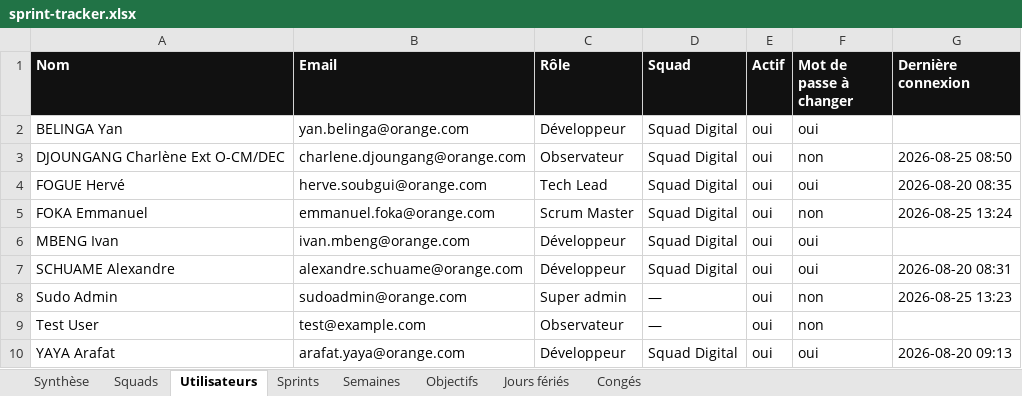
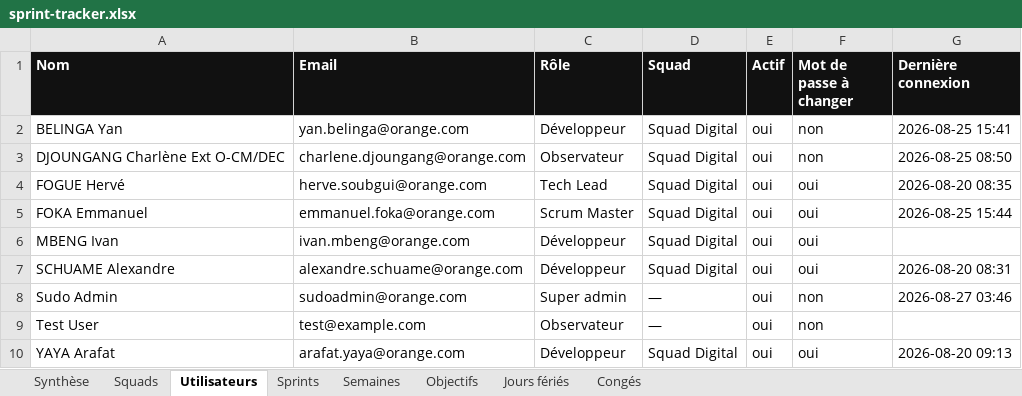
Before and after one commit to efoka24-ops/sprint-tracker, an Excel workbook: bd/sprint-tracker.xlsx, sheet Utilisateurs, drawn as a sheet; values as stored, in another font and other column widths than the file's, no borders; the diff names each change by its address in the sheet, - before the commit and + after, or states it on an @@ line.

```diff
--- a/bd/sprint-tracker.xlsx (sheet Utilisateurs)
+++ b/bd/sprint-tracker.xlsx (sheet Utilisateurs)
-F2 (Mot de passe à changer): oui
+F2 (Mot de passe à changer): non
-G2 (Dernière connexion): (empty)
+G2 (Dernière connexion): 2026-08-25 15:41
-F5 (Mot de passe à changer): non
+F5 (Mot de passe à changer): oui
-G5 (Dernière connexion): 2026-08-25 13:24
+G5 (Dernière connexion): 2026-08-25 15:44
-G8 (Dernière connexion): 2026-08-25 13:23
+G8 (Dernière connexion): 2026-08-27 03:46
```
Also changed, not shown: sheet Objectifs, sheet Synthèse.
